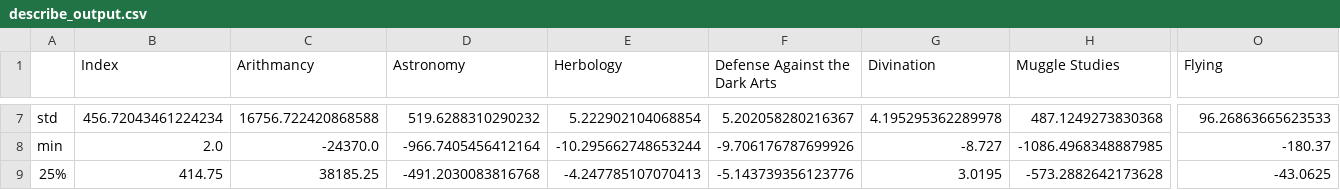
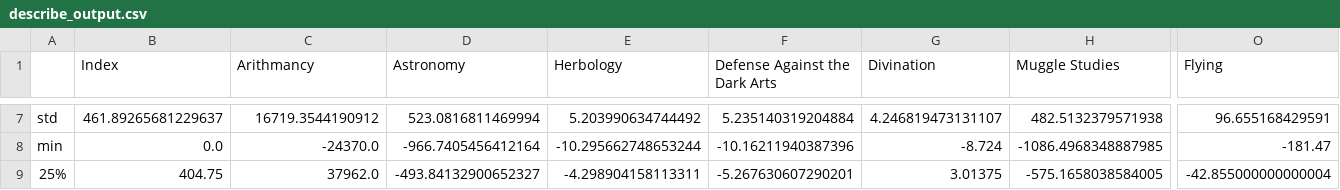
Before and after one commit to ElFlamingoBob/dslr, a CSV file: describe_output.csv, drawn as a sheet; only a part is shown, gaps mark what is left out; the diff covers the shown part only; the diff names each change by its address in the sheet, - before the commit and + after, or states it on an @@ line.

```diff
--- a/describe_output.csv
+++ b/describe_output.csv
-B7 (Index): 456.72043461224234
+B7 (Index): 461.89265681229637
-C7 (Arithmancy): 16756.722420868588
+C7 (Arithmancy): 16719.3544190912
-D7 (Astronomy): 519.6288310290232
+D7 (Astronomy): 523.0816811469994
-E7 (Herbology): 5.222902104068854
+E7 (Herbology): 5.203990634744492
-F7 (Defense Against the Dark Arts): 5.202058280216367
+F7 (Defense Against the Dark Arts): 5.235140319204884
-G7 (Divination): 4.195295362289978
+G7 (Divination): 4.246819473131107
-H7 (Muggle Studies): 487.1249273830368
+H7 (Muggle Studies): 482.5132379571938
-O7 (Flying): 96.26863665623533
+O7 (Flying): 96.655168429591
-B8 (Index): 2.0
+B8 (Index): 0.0
-F8 (Defense Against the Dark Arts): -9.706176787699926
+F8 (Defense Against the Dark Arts): -10.16211940387396
-G8 (Divination): -8.727
+G8 (Divination): -8.724
-O8 (Flying): -180.37
+O8 (Flying): -181.47
-B9 (Index): 414.75
+B9 (Index): 404.75
-C9 (Arithmancy): 38185.25
+C9 (Arithmancy): 37962.0
-D9 (Astronomy): -491.2030083816768
+D9 (Astronomy): -493.84132900652327
-E9 (Herbology): -4.247785107070413
+E9 (Herbology): -4.298904158113311
-F9 (Defense Against the Dark Arts): -5.143739356123776
+F9 (Defense Against the Dark Arts): -5.267630607290201
-G9 (Divination): 3.0195
+G9 (Divination): 3.01375
-H9 (Muggle Studies): -573.2882642173628
+H9 (Muggle Studies): -575.1658038584005
-O9 (Flying): -43.0625
+O9 (Flying): -42.855000000000004
```
Also changed, not shown: 92 edited cells elsewhere in this file, 6 other files.
